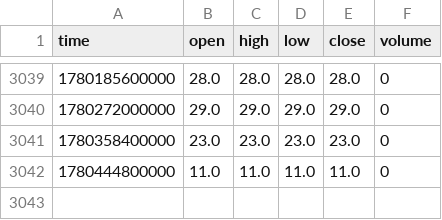
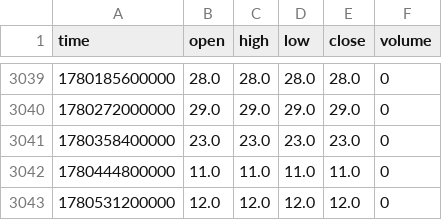
Before and after one commit to Bolu-V50/altme_fgi_seed, a CSV file: data/fgi_daily.csv, drawn as a sheet; only a part is shown, gaps mark what is left out.

```diff
--- a/data/fgi_daily.csv
+++ b/data/fgi_daily.csv
@@ -3042 +3042,2 @@ time,open,high,low,close,volume
 1780444800000,11.0,11.0,11.0,11.0,0
+1780531200000,12.0,12.0,12.0,12.0,0
```
